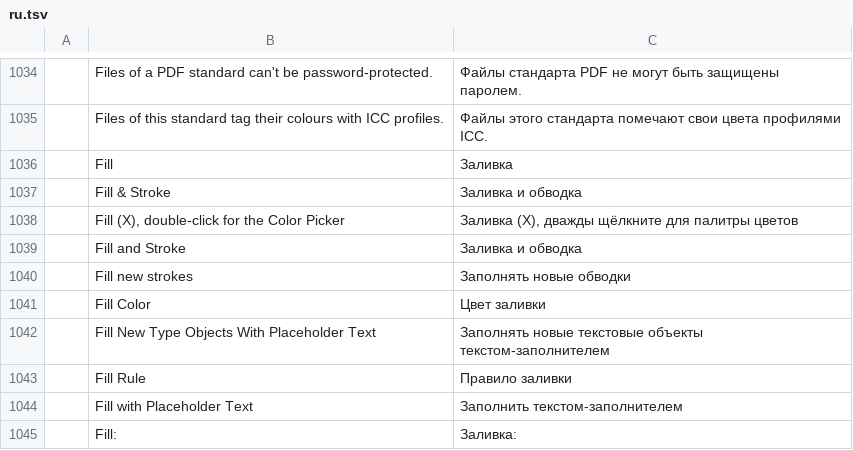
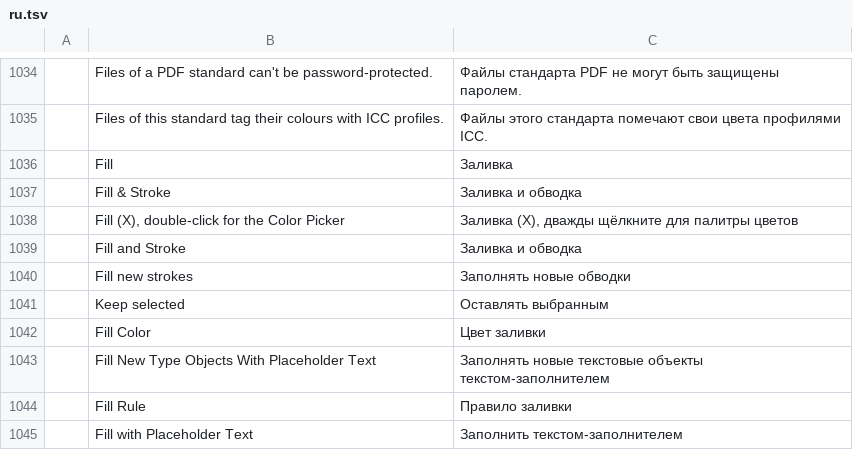
Before and after one commit to 00xJS/vectorcraft, a TSV file: crates/ui-egui/src/i18n/ru.tsv, drawn as a sheet; only a part is shown, gaps mark what is left out; the shorter side is filled out with more unchanged rows; the diff names each change by its address in the sheet, - before the commit and + after, or states it on an @@ line.

Commit message:
Pencil and Paintbrush: with Keep selected off, a drawn path is not left selected
A Pencil or Paintbrush stroke always left the path it drew or continued
selected. The reference app's Pencil and Paintbrush options have Keep
selected for this, and VectorCraft's Tool Options had no such row.

The Pencil and Paintbrush Tool Options now have a Keep selected
checkbox, on by default, which keeps today's behavior. When it is off,
a new path is not selected and the selection stays as it was, and a
continued path is removed from the selection while the rest stays. The
stroke is still one undo step. The option persists like the tools'
other options, and path.freehand and brush.freehand take keepSelected.

Docs: docs/target-app-parity.md, docs/ui-parity.md, docs/control-protocol.md.

```diff
--- a/crates/ui-egui/src/i18n/ru.tsv
+++ b/crates/ui-egui/src/i18n/ru.tsv
+row 1041:  | Keep selected | Оставлять выбранным
```
Also changed, not shown: crates/ui-egui/src/i18n/es.tsv, crates/ui-egui/src/i18n/fr.tsv, 22 other files.
